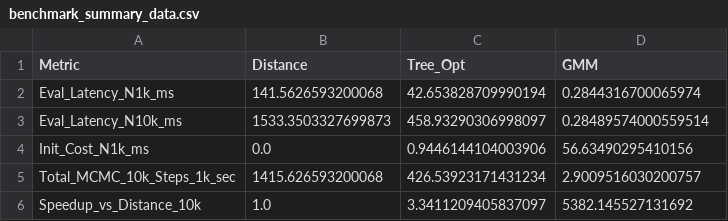
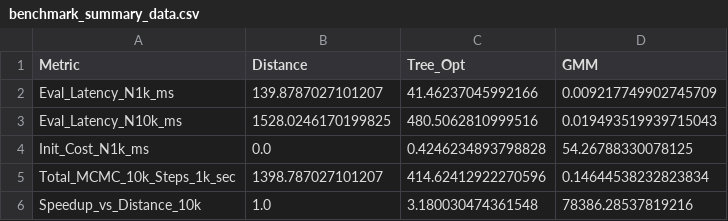
Before and after one commit to danielrieger/test, a CSV file: examples/figures/benchmarks/benchmark_summary_data.csv, drawn as a sheet.

Commit message:
Unified master benchmark suite and updated all 10 thesis figures (A-E)

```diff
--- a/examples/figures/benchmarks/benchmark_summary_data.csv
+++ b/examples/figures/benchmarks/benchmark_summary_data.csv
@@ -1,6 +1,6 @@
 Metric,Distance,Tree_Opt,GMM
-Eval_Latency_N1k_ms,141.5626593200068,42.653828709990194,0.2844316700065974
-Eval_Latency_N10k_ms,1533.3503327699873,458.93290306998097,0.28489574000559514
-Init_Cost_N1k_ms,0.0,0.9446144104003906,56.63490295410156
-Total_MCMC_10k_Steps_1k_sec,1415.626593200068,426.53923171431234,2.9009516030200757
-Speedup_vs_Distance_10k,1.0,3.3411209405837097,5382.145527131692
+Eval_Latency_N1k_ms,139.8787027101207,41.46237045992166,0.009217749902745709
+Eval_Latency_N10k_ms,1528.0246170199825,480.5062810999516,0.019493519939715043
+Init_Cost_N1k_ms,0.0,0.4246234893798828,54.26788330078125
+Total_MCMC_10k_Steps_1k_sec,1398.787027101207,414.62412922270596,0.14644538232823834
+Speedup_vs_Distance_10k,1.0,3.180030474361548,78386.28537819216
```
Also changed, not shown: 14 other files.
